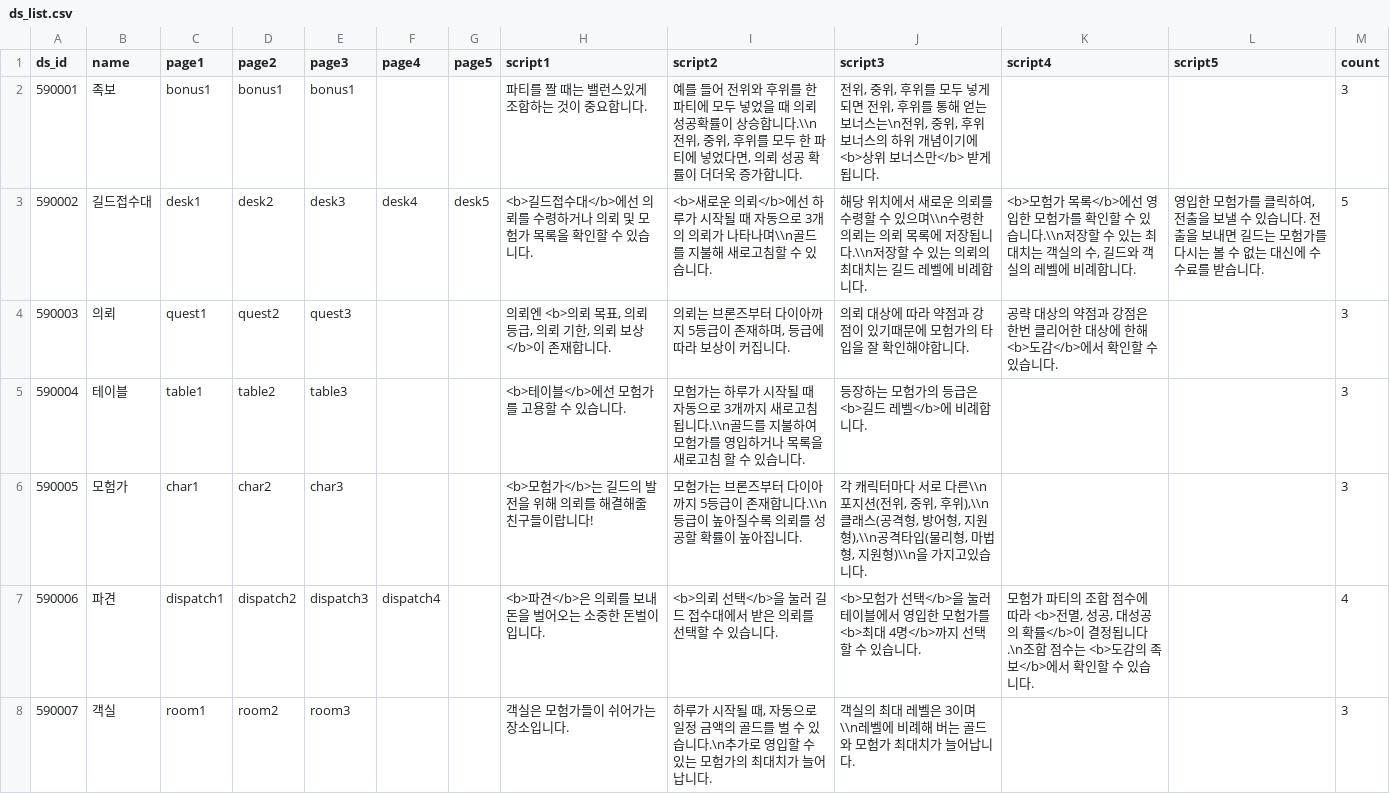
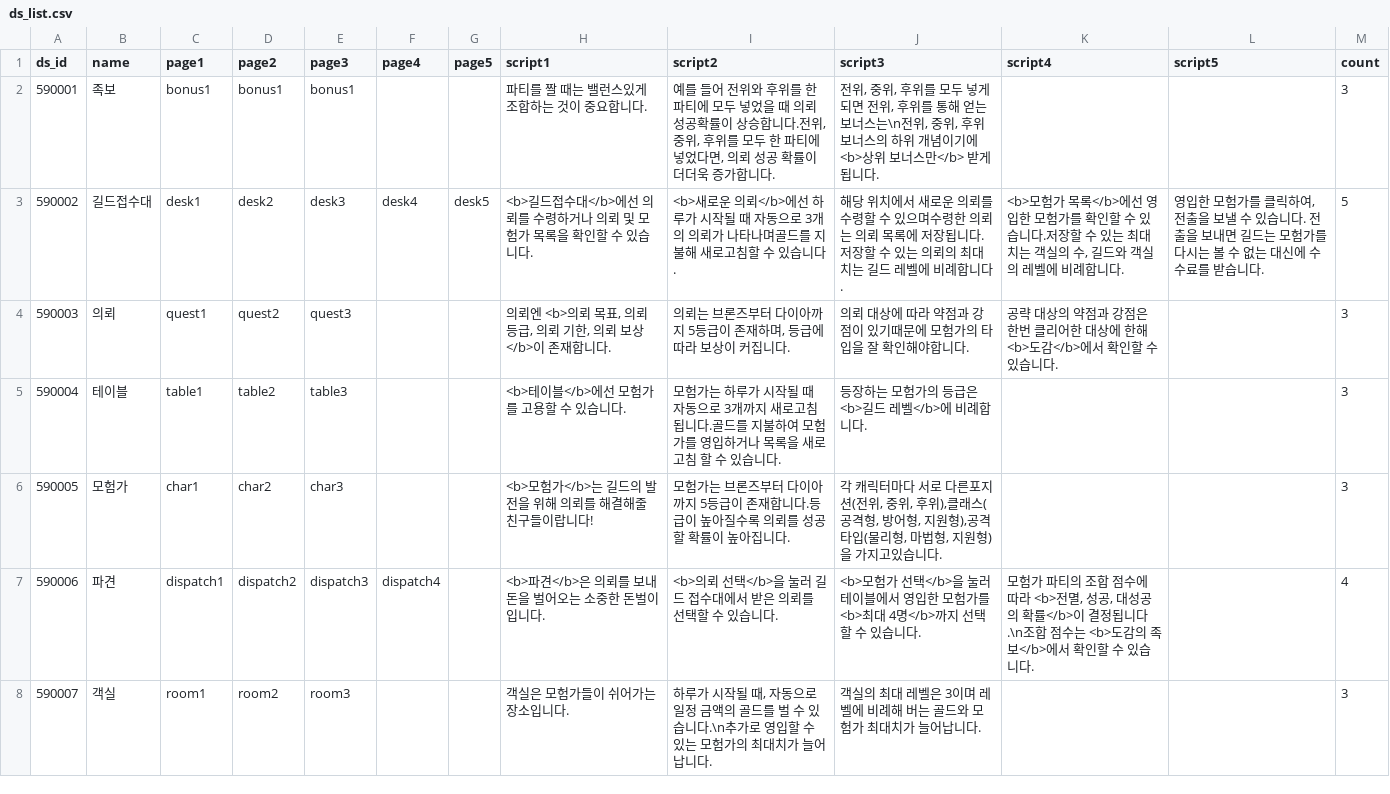
Before and after one commit to Kimighwan/neglect, a CSV file: Assets/Resources/DataTable/ds_list.csv, drawn as a sheet.

```diff
--- a/Assets/Resources/DataTable/ds_list.csv
+++ b/Assets/Resources/DataTable/ds_list.csv
@@ -1,8 +1,8 @@
 ds_id,name,page1,page2,page3,page4,page5,script1,script2,script3,script4,script5,count
-590001,족보,bonus1,bonus1,bonus1,,,파티를 짤 때는 밸런스있게 조합하는 것이 중요합니다.,"예를 들어 전위와 후위를 한 파티에 모두 넣었을 때 의뢰 성공확률이 상승합니다.\\n전위, 중위, 후위를 모두 한 파티에 넣었다면, 의뢰 성공 확률이 더더욱 증가합니다. ","전위, 중위, 후위를 모두 넣게되면 전위, 후위를 통해 얻는 보너스는\n전위, 중위, 후위 보너스의 하위 개념이기에 <b>상위 보너스만</b> 받게됩니다.",,,3
-590002,길드접수대,desk1,desk2,desk3,desk4,desk5,<b>길드접수대</b>에선 의뢰를 수령하거나 의뢰 및 모험가 목록을 확인할 수 있습니다. ,<b>새로운 의뢰</b>에선 하루가 시작될 때 자동으로 3개의 의뢰가 나타나며\\n골드를 지불해 새로고침할 수 있습니다.,해당 위치에서 새로운 의뢰를 수령할 수 있으며\\n수령한 의뢰는 의뢰 목록에 저장됩니다.\\n저장할 수 있는 의뢰의 최대치는 길드 레벨에 비례합니다.,"<b>모험가 목록</b>에선 영입한 모험가를 확인할 수 있습니다.\\n저장할 수 있는 최대치는 객실의 수, 길드와 객실의 레벨에 비례합니다.","영입한 모험가를 클릭하여, 전출을 보낼 수 있습니다. 전출을 보내면 길드는 모험가를 다시는 볼 수 없는 대신에 수수료를 받습니다.",5
+590001,족보,bonus1,bonus1,bonus1,,,파티를 짤 때는 밸런스있게 조합하는 것이 중요합니다.,"예를 들어 전위와 후위를 한 파티에 모두 넣었을 때 의뢰 성공확률이 상승합니다.전위, 중위, 후위를 모두 한 파티에 넣었다면, 의뢰 성공 확률이 더더욱 증가합니다. ","전위, 중위, 후위를 모두 넣게되면 전위, 후위를 통해 얻는 보너스는\n전위, 중위, 후위 보너스의 하위 개념이기에 <b>상위 보너스만</b> 받게됩니다.",,,3
+590002,길드접수대,desk1,desk2,desk3,desk4,desk5,<b>길드접수대</b>에선 의뢰를 수령하거나 의뢰 및 모험가 목록을 확인할 수 있습니다. ,<b>새로운 의뢰</b>에선 하루가 시작될 때 자동으로 3개의 의뢰가 나타나며골드를 지불해 새로고침할 수 있습니다.,해당 위치에서 새로운 의뢰를 수령할 수 있으며수령한 의뢰는 의뢰 목록에 저장됩니다.저장할 수 있는 의뢰의 최대치는 길드 레벨에 비례합니다.,"<b>모험가 목록</b>에선 영입한 모험가를 확인할 수 있습니다.저장할 수 있는 최대치는 객실의 수, 길드와 객실의 레벨에 비례합니다.","영입한 모험가를 클릭하여, 전출을 보낼 수 있습니다. 전출을 보내면 길드는 모험가를 다시는 볼 수 없는 대신에 수수료를 받습니다.",5
 590003,의뢰,quest1,quest2,quest3,,,"의뢰엔 <b>의뢰 목표, 의뢰 등급, 의뢰 기한, 의뢰 보상</b>이 존재합니다.","의뢰는 브론즈부터 다이아까지 5등급이 존재하며, 등급에 따라 보상이 커집니다.",의뢰 대상에 따라 약점과 강점이 있기때문에 모험가의 타입을 잘 확인해야합니다.,공략 대상의 약점과 강점은 한번 클리어한 대상에 한해 <b>도감</b>에서 확인할 수 있습니다.,,3
-590004,테이블,table1,table2,table3,,,<b>테이블</b>에선 모험가를 고용할 수 있습니다.,모험가는 하루가 시작될 때 자동으로 3개까지 새로고침됩니다.\\n골드를 지불하여 모험가를 영입하거나 목록을 새로고침 할 수 있습니다.,등장하는 모험가의 등급은 <b>길드 레벨</b>에 비례합니다.,,,3
-590005,모험가,char1,char2,char3,,,<b>모험가</b>는 길드의 발전을 위해 의뢰를 해결해줄 친구들이랍니다!,모험가는 브론즈부터 다이아까지 5등급이 존재합니다.\\n등급이 높아질수록 의뢰를 성공할 확률이 높아집니다.,"각 캐릭터마다 서로 다른\\n포지션(전위, 중위, 후위),\\n클래스(공격형, 방어형, 지원형),\\n공격타입(물리형, 마법형, 지원형)\\n을 가지고있습니다.",,,3
+590004,테이블,table1,table2,table3,,,<b>테이블</b>에선 모험가를 고용할 수 있습니다.,모험가는 하루가 시작될 때 자동으로 3개까지 새로고침됩니다.골드를 지불하여 모험가를 영입하거나 목록을 새로고침 할 수 있습니다.,등장하는 모험가의 등급은 <b>길드 레벨</b>에 비례합니다.,,,3
+590005,모험가,char1,char2,char3,,,<b>모험가</b>는 길드의 발전을 위해 의뢰를 해결해줄 친구들이랍니다!,모험가는 브론즈부터 다이아까지 5등급이 존재합니다.등급이 높아질수록 의뢰를 성공할 확률이 높아집니다.,"각 캐릭터마다 서로 다른포지션(전위, 중위, 후위),클래스(공격형, 방어형, 지원형),공격타입(물리형, 마법형, 지원형)을 가지고있습니다.",,,3
 590006,파견,dispatch1,dispatch2,dispatch3,dispatch4,,<b>파견</b>은 의뢰를 보내 돈을 벌어오는 소중한 돈벌이입니다.,<b>의뢰 선택</b>을 눌러 길드 접수대에서 받은 의뢰를 선택할 수 있습니다.,<b>모험가 선택</b>을 눌러 테이블에서 영입한 모험가를 <b>최대 4명</b>까지 선택할 수 있습니다.,"모험가 파티의 조합 점수에 따라 <b>전멸, 성공, 대성공의 확률</b>이 결정됩니다.\n조합 점수는 <b>도감의 족보</b>에서 확인할 수 있습니다.",,4
-590007,객실,room1,room2,room3,,,객실은 모험가들이 쉬어가는 장소입니다.,"하루가 시작될 때, 자동으로 일정 금액의 골드를 벌 수 있습니다.\n추가로 영입할 수 있는 모험가의 최대치가 늘어납니다.",객실의 최대 레벨은 3이며 \\n레벨에 비례해 버는 골드와 모험가 최대치가 늘어납니다.,,,3
+590007,객실,room1,room2,room3,,,객실은 모험가들이 쉬어가는 장소입니다.,"하루가 시작될 때, 자동으로 일정 금액의 골드를 벌 수 있습니다.\n추가로 영입할 수 있는 모험가의 최대치가 늘어납니다.",객실의 최대 레벨은 3이며 레벨에 비례해 버는 골드와 모험가 최대치가 늘어납니다.,,,3
```
Also changed, not shown: Assets/Resources/DataTable/quest_list.csv, Assets/Resources/DataTable/scr_list.csv, 1 other file.
